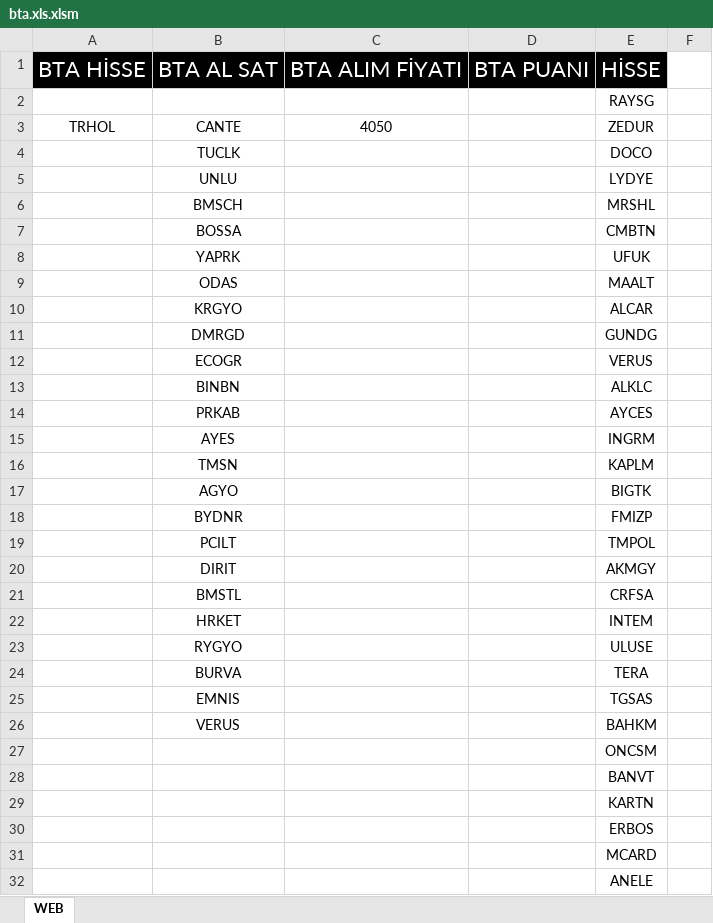
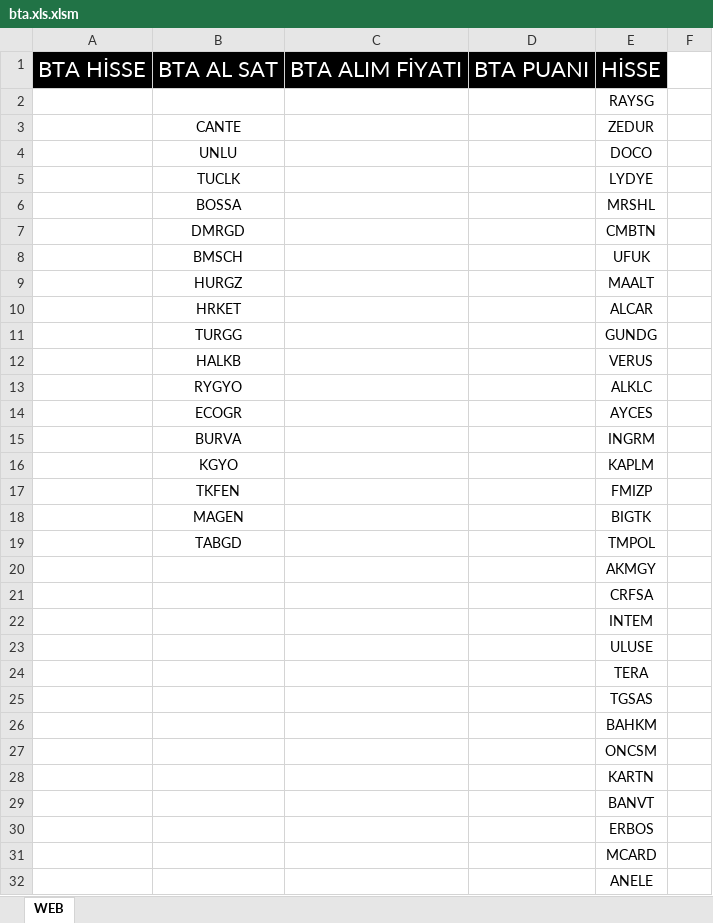
Before and after one commit to nurican26/sinyalsitesi, an Excel workbook: bta.xls.xlsm, sheet WEB, drawn as a sheet; only a part is shown; values as stored, in another font and other column widths than the file's, no borders; removed rows and columns are numbered as before the commit, all else as after; the diff covers the shown part only; the diff names each change by its address in the sheet, - before the commit and + after, or states it on an @@ line.

Commit message:
Add files via upload

```diff
--- a/bta.xls.xlsm (sheet WEB)
+++ b/bta.xls.xlsm (sheet WEB)
-A3: TRHOL
+A3: (empty)
-C3: 4050
+C3: (empty)
-B4: TUCLK
+B4: UNLU
-B5: UNLU
+B5: TUCLK
-B6: BMSCH
+B6: BOSSA
-B7: BOSSA
+B7: DMRGD
-B8: YAPRK
+B8: BMSCH
-B9: ODAS
+B9: HURGZ
-B10: KRGYO
+B10: HRKET
-B11: DMRGD
+B11: TURGG
+row 12:  | HALKB |  |  | VERUS
+row 13:  | RYGYO |  |  | ALKLC
-E14: VERUS
+E14: AYCES
-row 13:  | BINBN |  |  | ALKLC
-row 14:  | PRKAB |  |  | AYCES
-B15: AYES
+B15: BURVA
-B16: TMSN
+B16: KGYO
+row 17:  | TKFEN |  |  | FMIZP
-B18: AGYO
+B18: MAGEN
-row 18:  | BYDNR |  |  | FMIZP
-B19: PCILT
+B19: TABGD
-B20: DIRIT
+B20: (empty)
-B21: BMSTL
+B21: (empty)
-B22: HRKET
+B22: (empty)
-B23: RYGYO
+B23: (empty)
-B24: BURVA
+B24: (empty)
-B25: EMNIS
+B25: (empty)
-B26: VERUS
+B26: (empty)
@@ row 29 moved to row 28: KARTN @@
```
Also changed, not shown: 1 added row, 1 removed row and 121 moved rows elsewhere in this sheet, formulas that keep their value.
